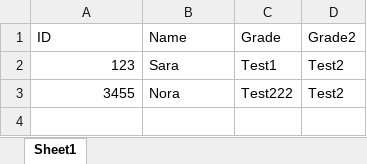
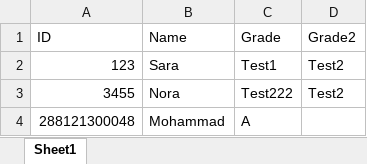
Before and after one commit to mohdalattar/grade-inquiry-app, an Excel workbook: Grades.xlsx, sheet Sheet1, drawn as a sheet; values as stored, in another font and other column widths than the file's, no borders; the diff names each change by its address in the sheet, - before the commit and + after, or states it on an @@ line.

Commit message:
Update grades

```diff
--- a/Grades.xlsx (sheet Sheet1)
+++ b/Grades.xlsx (sheet Sheet1)
+row 4: 288121300048 | Mohammad | A
```
